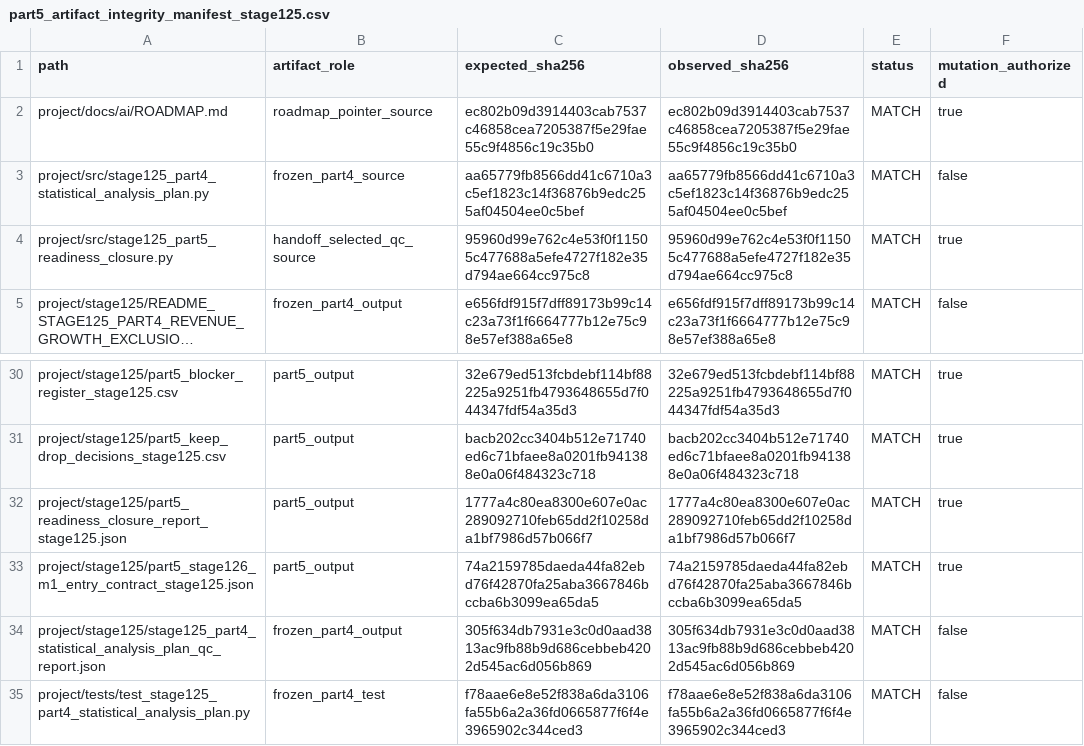
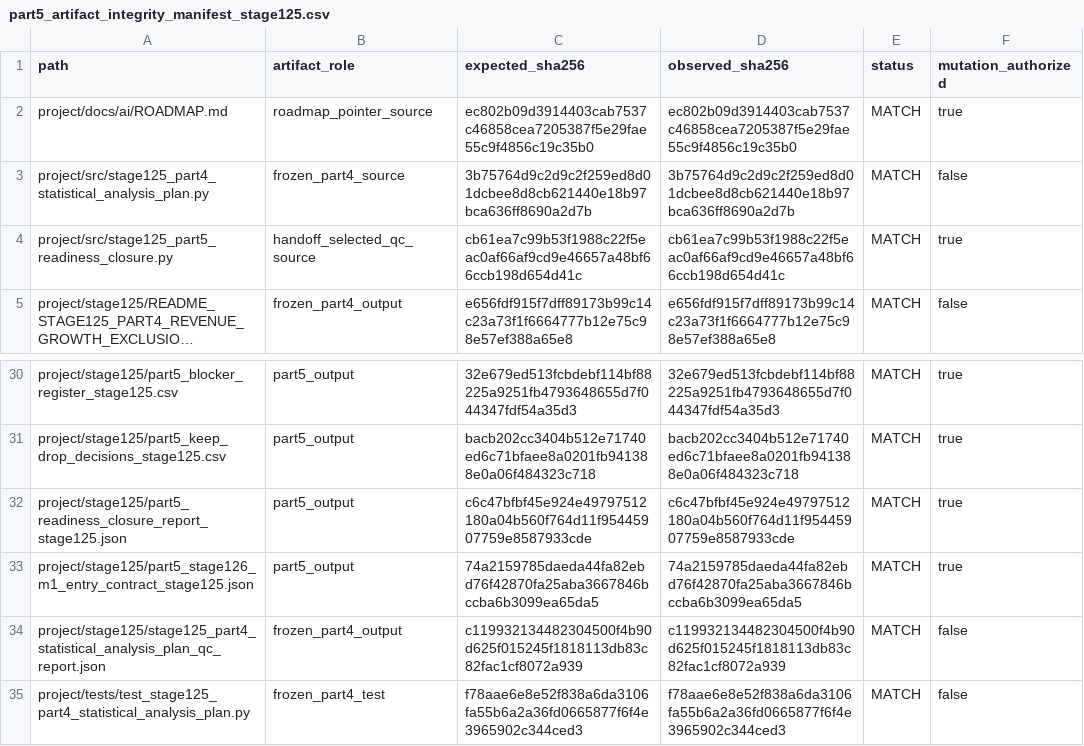
Before and after one commit to abtinasg/papermali, a CSV file: project/stage125/part5_artifact_integrity_manifest_stage125.csv, drawn as a sheet; only a part is shown, gaps mark what is left out; long unchanged cells end in …; the diff names each change by its address in the sheet, - before the commit and + after, or states it on an @@ line.

```diff
--- a/project/stage125/part5_artifact_integrity_manifest_stage125.csv
+++ b/project/stage125/part5_artifact_integrity_manifest_stage125.csv
-C3 (expected_sha256): aa65779fb8566dd41c6710a3c5ef1823c14f36876b9edc255af04504ee0c5bef
+C3 (expected_sha256): 3b75764d9c2d9c2f259ed8d01dcbee8d8cb621440e18b97bca636ff8690a2d7b
-D3 (observed_sha256): aa65779fb8566dd41c6710a3c5ef1823c14f36876b9edc255af04504ee0c5bef
+D3 (observed_sha256): 3b75764d9c2d9c2f259ed8d01dcbee8d8cb621440e18b97bca636ff8690a2d7b
-C4 (expected_sha256): 95960d99e762c4e53f0f11505c477688a5efe4727f182e35d794ae664cc975c8
+C4 (expected_sha256): cb61ea7c99b53f1988c22f5eac0af66af9cd9e46657a48bf66ccb198d654d41c
-D4 (observed_sha256): 95960d99e762c4e53f0f11505c477688a5efe4727f182e35d794ae664cc975c8
+D4 (observed_sha256): cb61ea7c99b53f1988c22f5eac0af66af9cd9e46657a48bf66ccb198d654d41c
-C32 (expected_sha256): 1777a4c80ea8300e607e0ac289092710feb65dd2f10258da1bf7986d57b066f7
+C32 (expected_sha256): c6c47bfbf45e924e49797512180a04b560f764d11f95445907759e8587933cde
-D32 (observed_sha256): 1777a4c80ea8300e607e0ac289092710feb65dd2f10258da1bf7986d57b066f7
+D32 (observed_sha256): c6c47bfbf45e924e49797512180a04b560f764d11f95445907759e8587933cde
-C34 (expected_sha256): 305f634db7931e3c0d0aad3813ac9fb88b9d686cebbeb4202d545ac6d056b869
+C34 (expected_sha256): c119932134482304500f4b90d625f015245f1818113db83c82fac1cf8072a939
-D34 (observed_sha256): 305f634db7931e3c0d0aad3813ac9fb88b9d686cebbeb4202d545ac6d056b869
+D34 (observed_sha256): c119932134482304500f4b90d625f015245f1818113db83c82fac1cf8072a939
```
Also changed, not shown: 4 other files.
